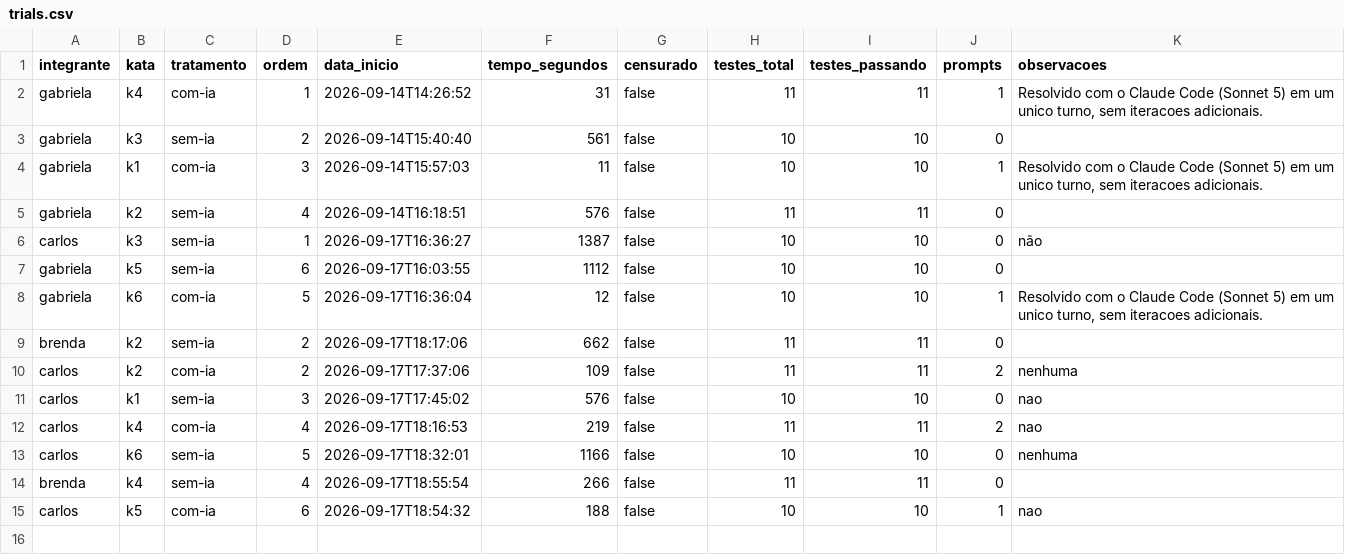
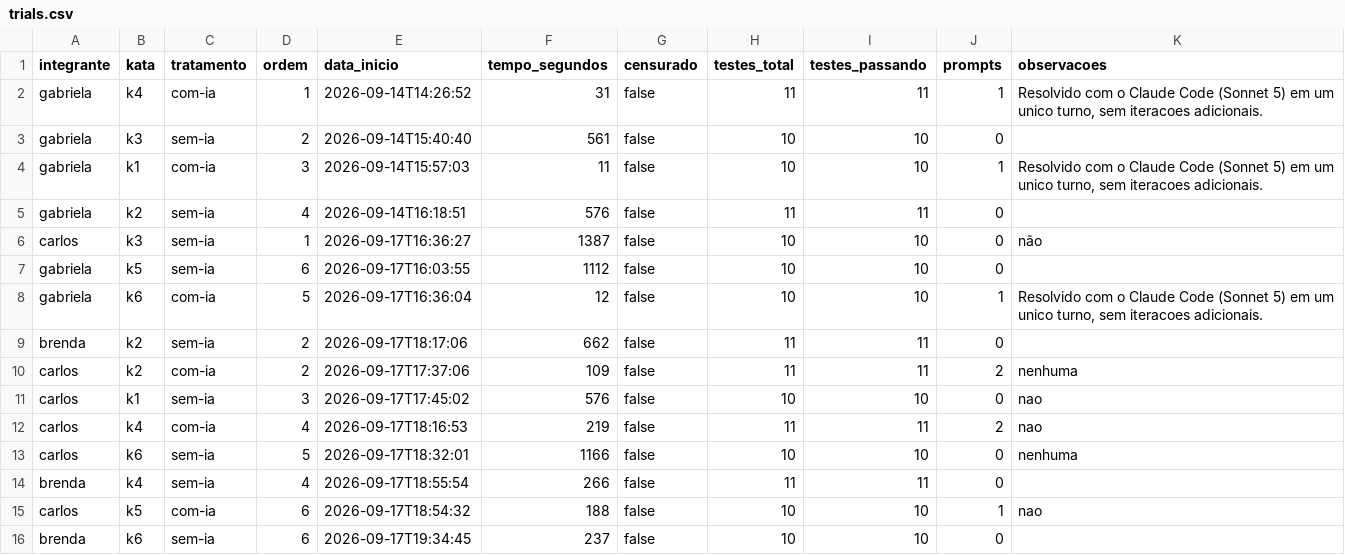
Before and after one commit to gabialvarenga/lab-experimentacao-software, a CSV file: lab02/dados/trials.csv, drawn as a sheet.

Commit message:
[TRIAL] brenda — k6 (sem-ia, ordem 6) #95

```diff
--- a/lab02/dados/trials.csv
+++ b/lab02/dados/trials.csv
@@ -15 +15,2 @@ brenda,k4,sem-ia,4,2026-09-17T18:55:54,266,false,11,11,0,
 carlos,k5,com-ia,6,2026-09-17T18:54:32,188,false,10,10,1,nao
+brenda,k6,sem-ia,6,2026-09-17T19:34:45,237,false,10,10,0,
```
Also changed, not shown: 3 other files.
